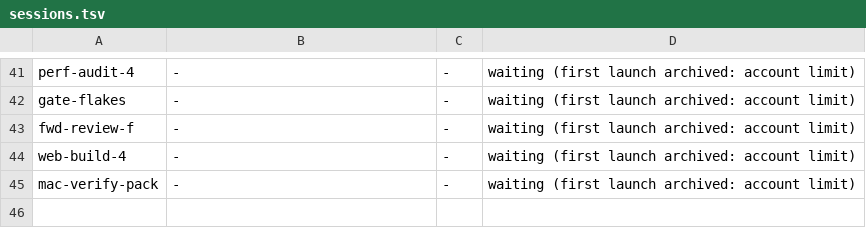
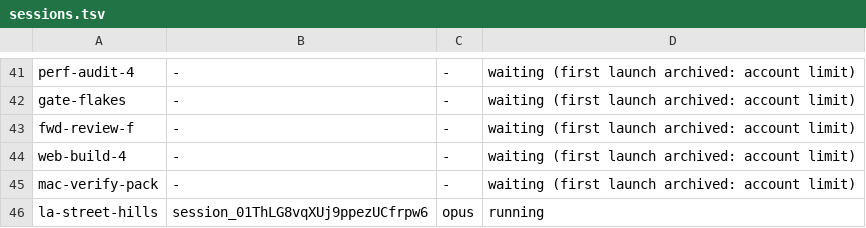
Before and after one commit to ashalluf/rando-game, a TSV file: sessions.tsv, drawn as a sheet; only a part is shown, gaps mark what is left out; the diff names each change by its address in the sheet, - before the commit and + after, or states it on an @@ line.

```diff
--- a/sessions.tsv
+++ b/sessions.tsv
+row 46: la-street-hills | session_01ThLG8vqXUj9ppezUCfrpw6 | opus | running
```
